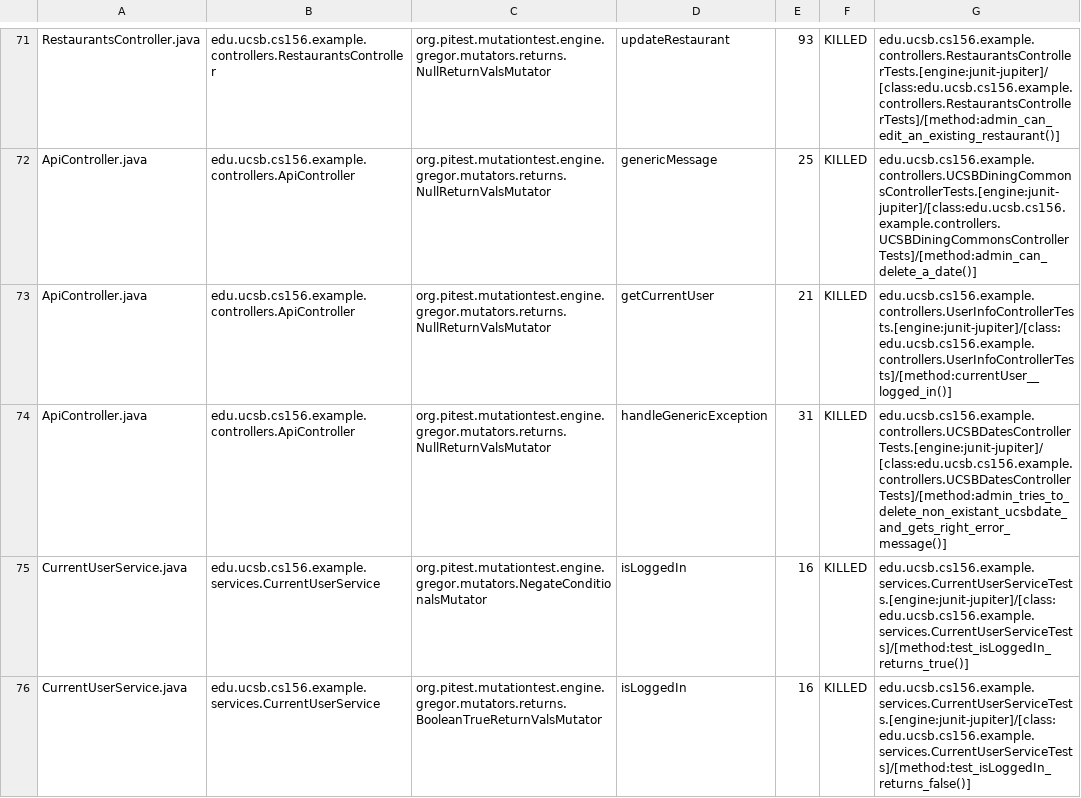
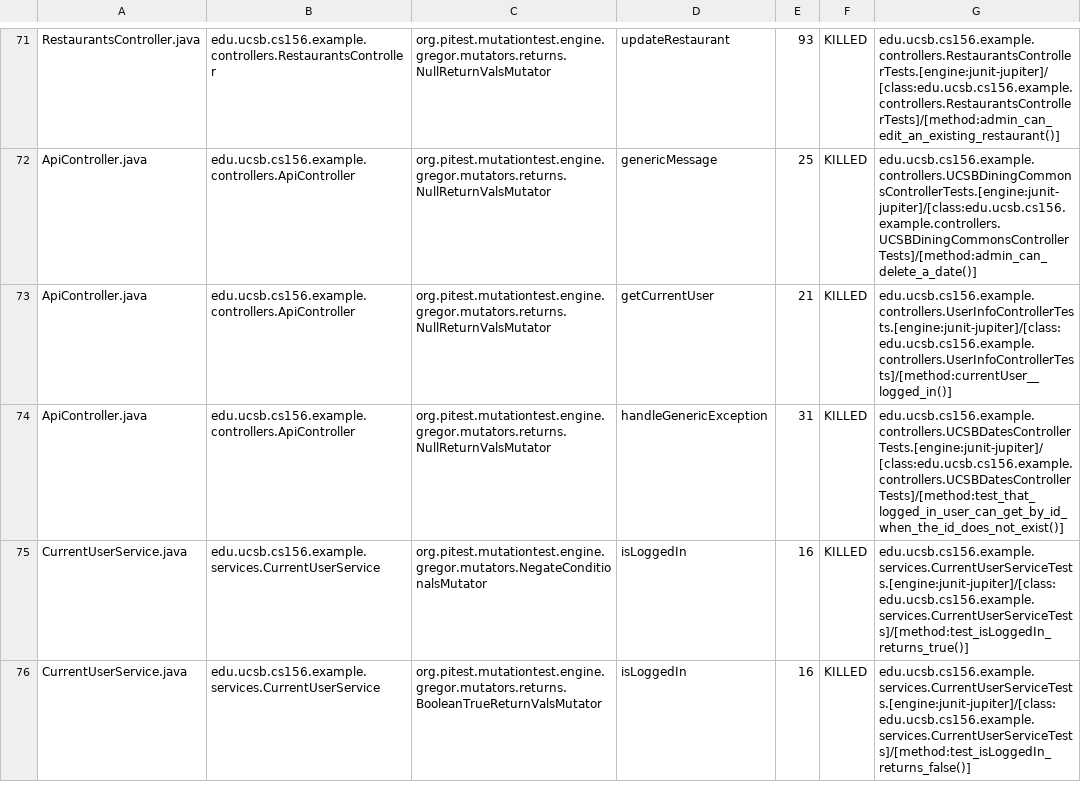
Before and after one commit to ucsb-cs156-m23/team03-m23-9am-2, a CSV file: prs/55/pitest/mutations.csv, drawn as a sheet; only a part is shown, gaps mark what is left out.

Commit message:
Deploying to gh-pages from @ ucsb-cs156-m23/team03-m23-9am-2@de4557c5b6ab05a0300e58d997847f62c915e7ff 🚀

```diff
--- a/prs/55/pitest/mutations.csv
+++ b/prs/55/pitest/mutations.csv
@@ -73,3 +73,3 @@ ApiController.java,edu.ucsb.cs156.example.controllers.ApiController,org.pitest.m
 ApiController.java,edu.ucsb.cs156.example.controllers.ApiController,org.pitest.mutationtest.engine.gregor.mutators.returns.NullReturnValsMutator,getCurrentUser,21,KILLED,edu.ucsb.cs156.example.controllers.UserInfoControllerTests.[engine:junit-jupiter]/[class:edu.ucsb.cs156.example.controllers.UserInfoControllerTests]/[method:currentUser__logged_in()]
-ApiController.java,edu.ucsb.cs156.example.controllers.ApiController,org.pitest.mutationtest.engine.gregor.mutators.returns.NullReturnValsMutator,handleGenericException,31,KILLED,edu.ucsb.cs156.example.controllers.UCSBDatesControllerTests.[engine:junit-jupiter]/[class:edu.ucsb.cs156.example.controllers.UCSBDatesControllerTests]/[method:admin_tries_to_delete_non_existant_ucsbdate_and_gets_right_error_message()]
+ApiController.java,edu.ucsb.cs156.example.controllers.ApiController,org.pitest.mutationtest.engine.gregor.mutators.returns.NullReturnValsMutator,handleGenericException,31,KILLED,edu.ucsb.cs156.example.controllers.UCSBDatesControllerTests.[engine:junit-jupiter]/[class:edu.ucsb.cs156.example.controllers.UCSBDatesControllerTests]/[method:test_that_logged_in_user_can_get_by_id_when_the_id_does_not_exist()]
 CurrentUserService.java,edu.ucsb.cs156.example.services.CurrentUserService,org.pitest.mutationtest.engine.gregor.mutators.NegateConditionalsMutator,isLoggedIn,16,KILLED,edu.ucsb.cs156.example.services.CurrentUserServiceTests.[engine:junit-jupiter]/[class:edu.ucsb.cs156.example.services.CurrentUserServiceTests]/[method:test_isLoggedIn_returns_true()]
```
Also changed, not shown: 13 other files.
